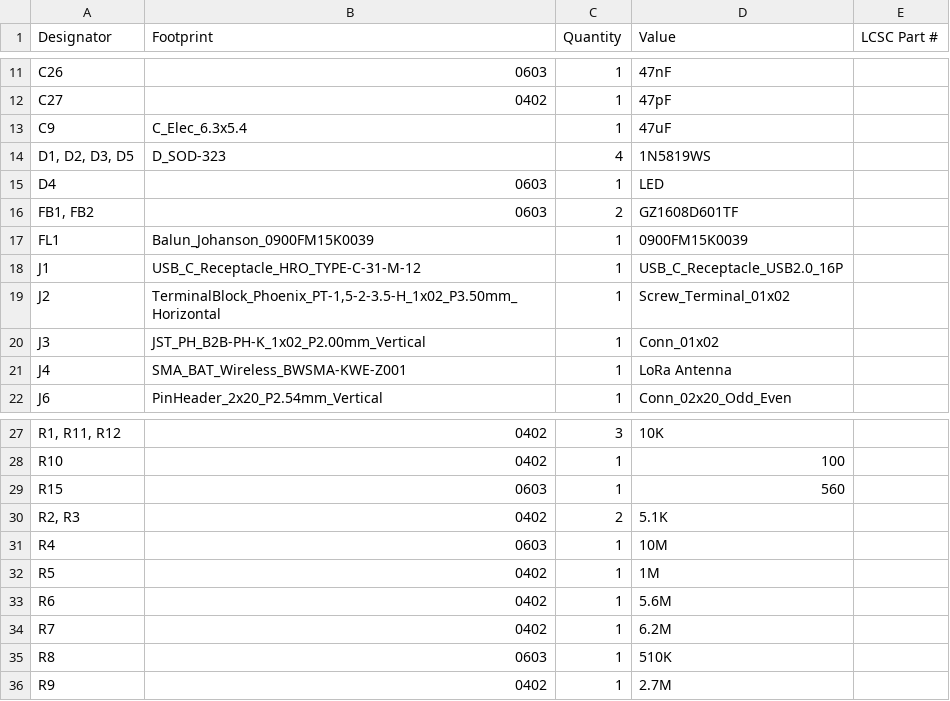
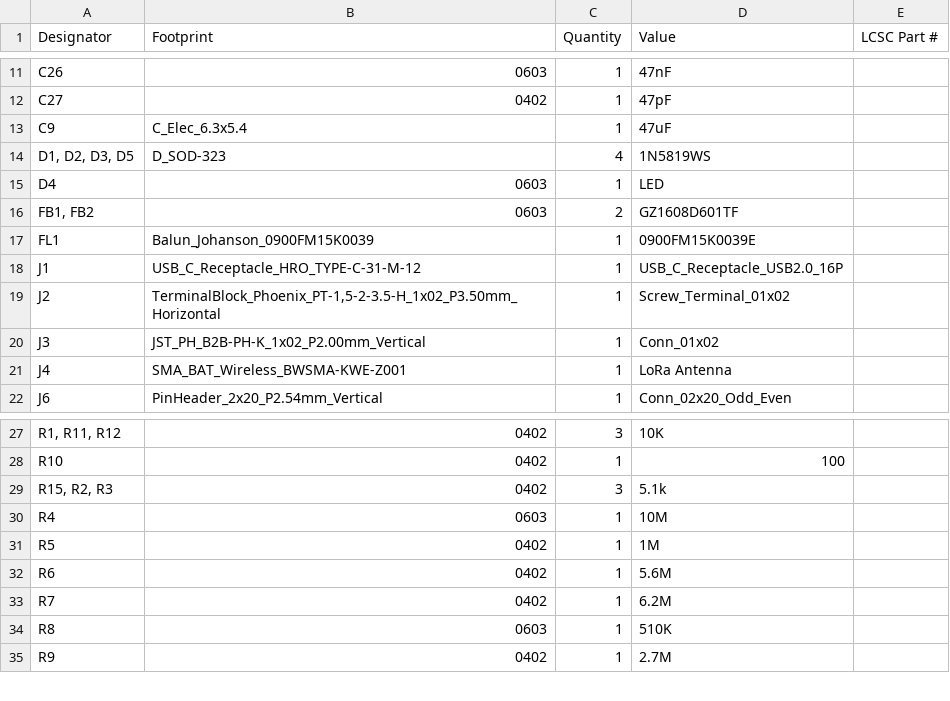
Before and after one commit to KaiPereira/Helios, a CSV file: TRANSCEIVER_PCB/production/bom.csv, drawn as a sheet; only a part is shown, gaps mark what is left out; removed rows and columns are numbered as before the commit, all else as after; the diff names each change by its address in the sheet, - before the commit and + after, or states it on an @@ line.

```diff
--- a/TRANSCEIVER_PCB/production/bom.csv
+++ b/TRANSCEIVER_PCB/production/bom.csv
-D17 (Value): 0900FM15K0039
+D17 (Value): 0900FM15K0039E
-row 29: R15 | 0603 | 1 | 560
-row 30: R2, R3 | 0402 | 2 | 5.1K
+row 29: R15, R2, R3 | 0402 | 3 | 5.1k
```
Also changed, not shown: TRANSCEIVER_PCB/production/positions.csv, 13 other files.
